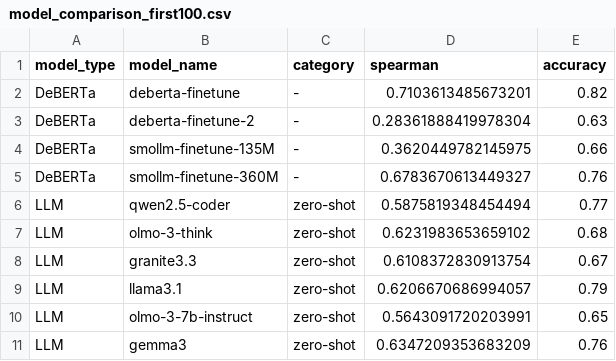
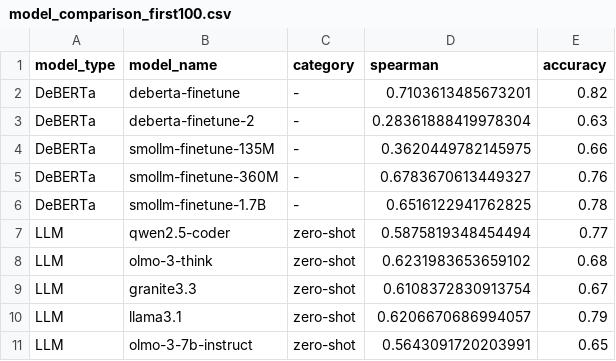
Before and after one commit to NiccoloAntonelliDziri/LLM-SamEval-T5, a CSV file: results/model_comparison_first100.csv, drawn as a sheet; only a part is shown; the shorter side is filled out with more unchanged rows.

Commit message:
All results of the finetuning of Smollm 1.7B

```diff
--- a/results/model_comparison_first100.csv
+++ b/results/model_comparison_first100.csv
@@ -5,2 +5,3 @@ DeBERTa,smollm-finetune-135M,-,0.3620449782145975,0.66
 DeBERTa,smollm-finetune-360M,-,0.6783670613449327,0.76
+DeBERTa,smollm-finetune-1.7B,-,0.6516122941762825,0.78
 LLM,qwen2.5-coder,zero-shot,0.5875819348454494,0.77
```
Also changed, not shown: results/summary_0shot_5shot_scores.csv, results/summary_first100.csv, 15 other files.
